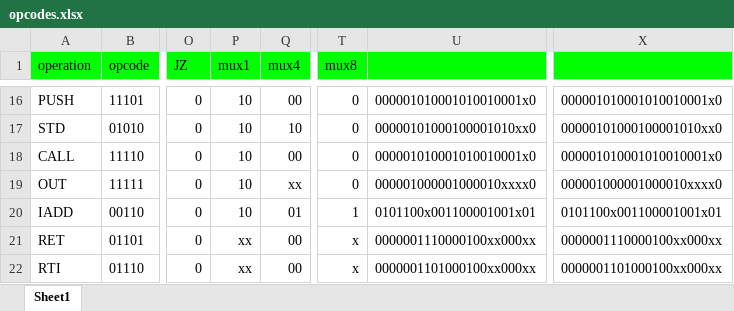
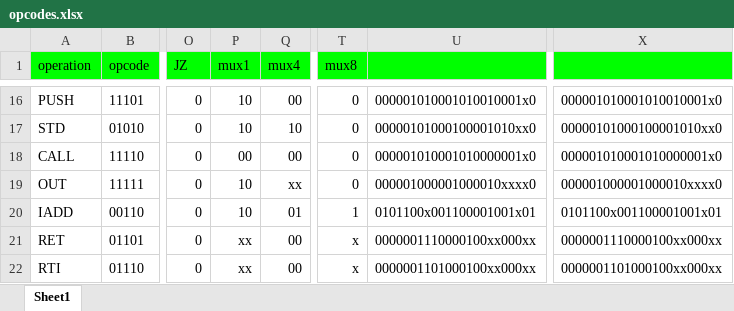
Before and after one commit to MohamedAhmedIbrahem/Pipelined-Processor, an Excel workbook: opcodes.xlsx, sheet Sheet1, drawn as a sheet; only a part is shown, gaps mark what is left out; values as stored, in another font and other column widths than the file's, no borders; the diff names each change by its address in the sheet, - before the commit and + after, or states it on an @@ line.

```diff
--- a/opcodes.xlsx (sheet Sheet1)
+++ b/opcodes.xlsx (sheet Sheet1)
-P18 (mux1): 10
+P18 (mux1): 00
-U18: 000001010001010010001x0
+U18: 000001010001010000001x0
-X18: 000001010001010010001x0
+X18: 000001010001010000001x0
```
Also changed, not shown: 1 other file.
